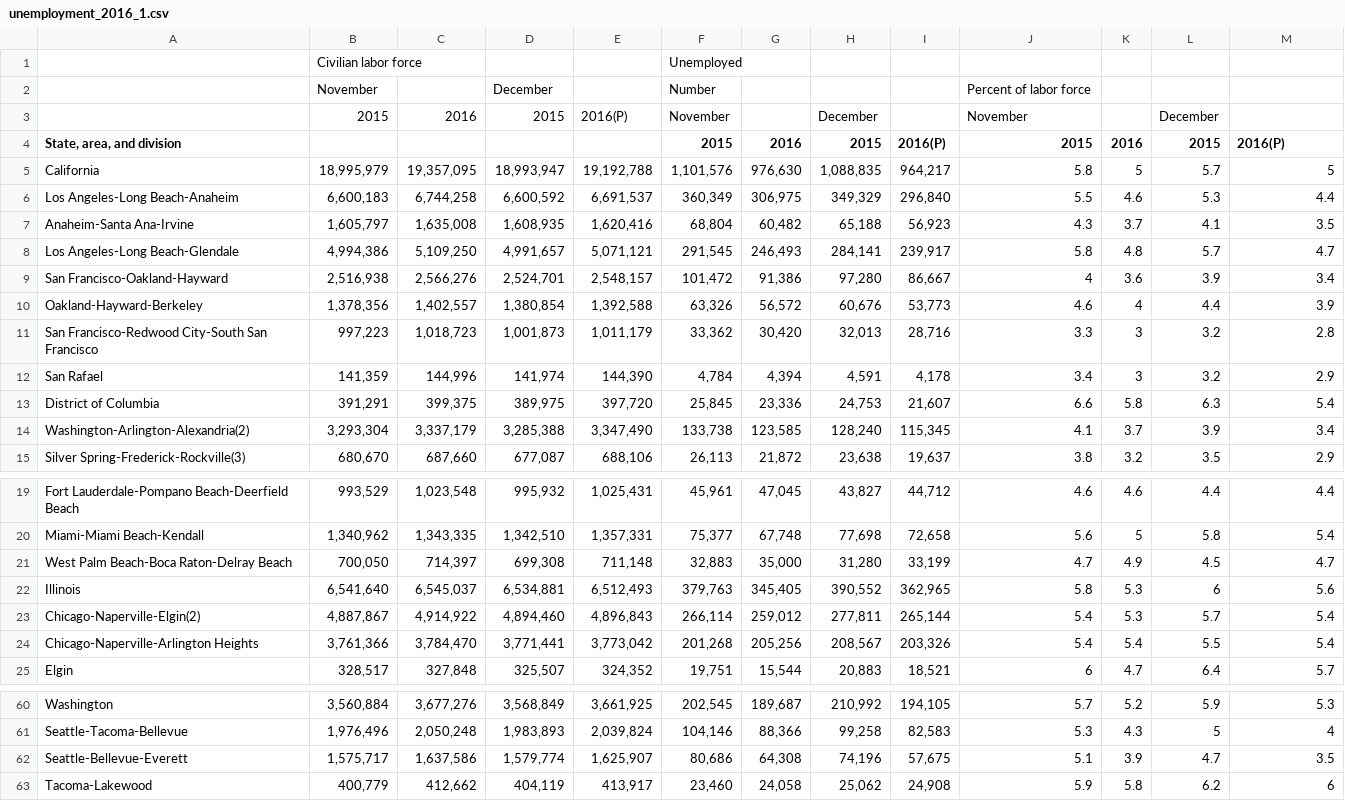
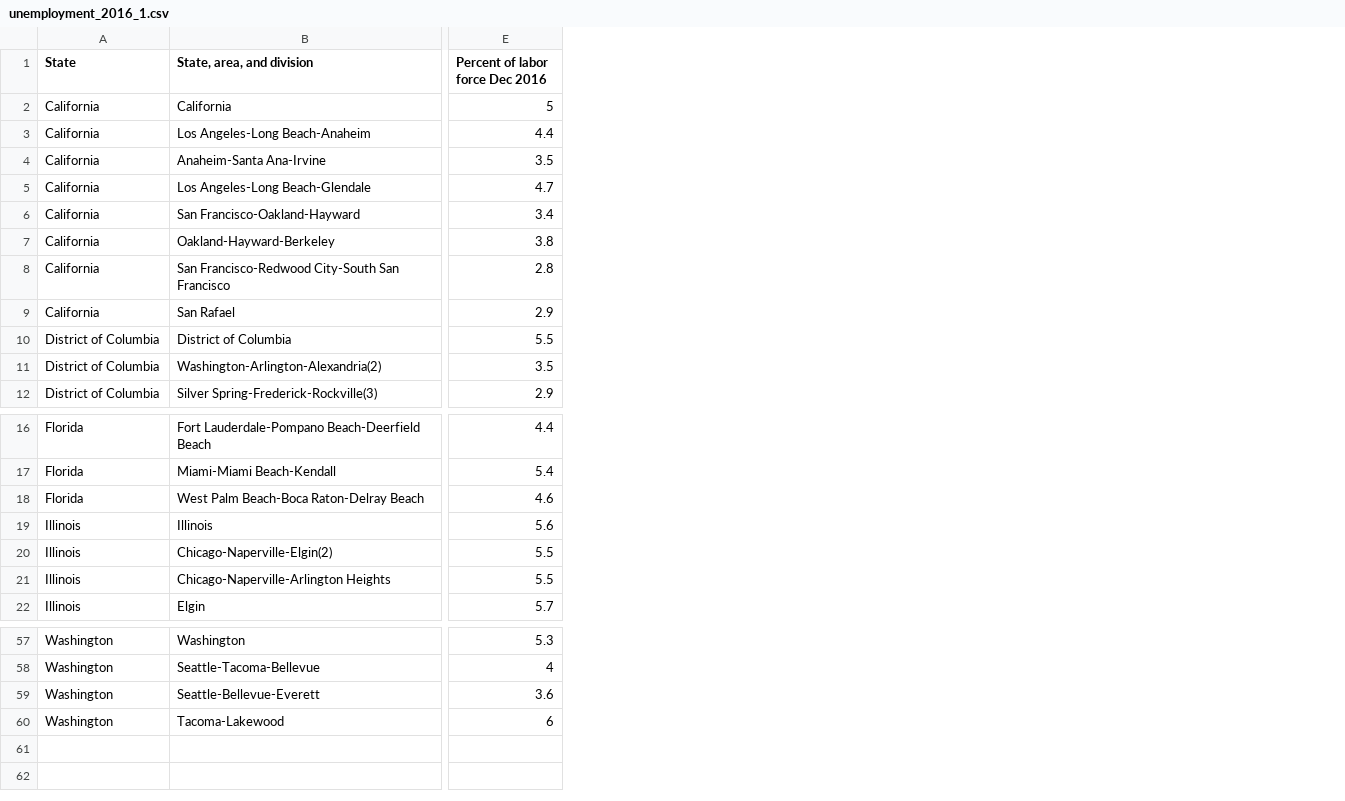
Before and after one commit to swbrummund/Project.01, a CSV file: Data_Collection/LaborData_push/unemployment_2016_1.csv, drawn as a sheet; only a part is shown, gaps mark what is left out; removed rows and columns are numbered as before the commit, all else as after; rows hold the shown columns only; the diff covers the shown part only; the diff names each change by its address in the sheet, - before the commit and + after, or states it on an @@ line.

```diff
--- a/Data_Collection/LaborData_push/unemployment_2016_1.csv
+++ b/Data_Collection/LaborData_push/unemployment_2016_1.csv
+column A (State), rows 2-12: California | California | California | California | California | California | California | California | District of Columbia | District of Columbia | District of Columbia; rows 16-22: Florida | Florida | Florida | Illinois | Illinois | Illinois | Illinois; rows 57-60: all Washington
-column B, rows 5-15: 18,995,979 | 6,600,183 | 1,605,797 | 4,994,386 | 2,516,938 | 1,378,356 | 997,223 | 141,359 | 391,291 | 3,293,304 | 680,670; rows 19-25: 993,529 | 1,340,962 | 700,050 | 6,541,640 | 4,887,867 | 3,761,366 | 328,517; rows 60-63: 3,560,884 | 1,976,496 | 1,575,717 | 400,779
-column C, rows 5-15: 19,357,095 | 6,744,258 | 1,635,008 | 5,109,250 | 2,566,276 | 1,402,557 | 1,018,723 | 144,996 | 399,375 | 3,337,179 | 687,660; rows 19-25: 1,023,548 | 1,343,335 | 714,397 | 6,545,037 | 4,914,922 | 3,784,470 | 327,848; rows 60-63: 3,677,276 | 2,050,248 | 1,637,586 | 412,662
-column D, rows 5-15: 18,993,947 | 6,600,592 | 1,608,935 | 4,991,657 | 2,524,701 | 1,380,854 | 1,001,873 | 141,974 | 389,975 | 3,285,388 | 677,087; rows 19-25: 995,932 | 1,342,510 | 699,308 | 6,534,881 | 4,894,460 | 3,771,441 | 325,507; rows 60-63: 3,568,849 | 1,983,893 | 1,579,774 | 404,119
-column E, rows 5-15: 19,192,788 | 6,691,537 | 1,620,416 | 5,071,121 | 2,548,157 | 1,392,588 | 1,011,179 | 144,390 | 397,720 | 3,347,490 | 688,106; rows 19-25: 1,025,431 | 1,357,331 | 711,148 | 6,512,493 | 4,896,843 | 3,773,042 | 324,352; rows 60-63: 3,661,925 | 2,039,824 | 1,625,907 | 413,917
-column F (2015), rows 5-15: 1,101,576 | 360,349 | 68,804 | 291,545 | 101,472 | 63,326 | 33,362 | 4,784 | 25,845 | 133,738 | 26,113; rows 19-25: 45,961 | 75,377 | 32,883 | 379,763 | 266,114 | 201,268 | 19,751; rows 60-63: 202,545 | 104,146 | 80,686 | 23,460
-column G (2016), rows 5-15: 976,630 | 306,975 | 60,482 | 246,493 | 91,386 | 56,572 | 30,420 | 4,394 | 23,336 | 123,585 | 21,872; rows 19-25: 47,045 | 67,748 | 35,000 | 345,405 | 259,012 | 205,256 | 15,544; rows 60-63: 189,687 | 88,366 | 64,308 | 24,058
-column H (2015), rows 5-15: 1,088,835 | 349,329 | 65,188 | 284,141 | 97,280 | 60,676 | 32,013 | 4,591 | 24,753 | 128,240 | 23,638; rows 19-25: 43,827 | 77,698 | 31,280 | 390,552 | 277,811 | 208,567 | 20,883; rows 60-63: 210,992 | 99,258 | 74,196 | 25,062
-column I (2016(P)), rows 5-15: 964,217 | 296,840 | 56,923 | 239,917 | 86,667 | 53,773 | 28,716 | 4,178 | 21,607 | 115,345 | 19,637; rows 19-25: 44,712 | 72,658 | 33,199 | 362,965 | 265,144 | 203,326 | 18,521; rows 60-63: 194,105 | 82,583 | 57,675 | 24,908
-column J (2015), rows 5-15: 5.8 | 5.5 | 4.3 | 5.8 | 4 | 4.6 | 3.3 | 3.4 | 6.6 | 4.1 | 3.8; rows 19-25: 4.6 | 5.6 | 4.7 | 5.8 | 5.4 | 5.4 | 6; rows 60-63: 5.7 | 5.3 | 5.1 | 5.9
-column K (2016), rows 5-15: 5 | 4.6 | 3.7 | 4.8 | 3.6 | 4 | 3 | 3 | 5.8 | 3.7 | 3.2; rows 19-25: 4.6 | 5 | 4.9 | 5.3 | 5.3 | 5.4 | 4.7; rows 60-63: 5.2 | 4.3 | 3.9 | 5.8
-column L (2015), rows 5-15: 5.7 | 5.3 | 4.1 | 5.7 | 3.9 | 4.4 | 3.2 | 3.2 | 6.3 | 3.9 | 3.5; rows 19-25: 4.4 | 5.8 | 4.5 | 6 | 5.7 | 5.5 | 6.4; rows 60-63: 5.9 | 5 | 4.7 | 6.2
-row 1:  | Civilian labor force |  |  |  | Unemployed
-row 2:  | November |  | December |  | Number |  |  |  | Percent of labor force
-row 3:  | 2015 | 2016 | 2015 | 2016(P) | November |  | December |  | November |  | December
-E1: 2016(P)
+E1: Percent of labor force Dec 2016
-E7 (Percent of labor force Dec 2016): 3.9
+E7 (Percent of labor force Dec 2016): 3.8
-E10 (Percent of labor force Dec 2016): 5.4
+E10 (Percent of labor force Dec 2016): 5.5
-E11 (Percent of labor force Dec 2016): 3.4
+E11 (Percent of labor force Dec 2016): 3.5
-E18 (Percent of labor force Dec 2016): 4.7
+E18 (Percent of labor force Dec 2016): 4.6
-E20:E21 (Percent of labor force Dec 2016): 5.4
+E20:E21 (Percent of labor force Dec 2016): 5.5
-E59 (Percent of labor force Dec 2016): 3.5
+E59 (Percent of labor force Dec 2016): 3.6
```
Also changed, not shown: 2 added columns and 10 edited cells elsewhere in this file, 1 other file.
